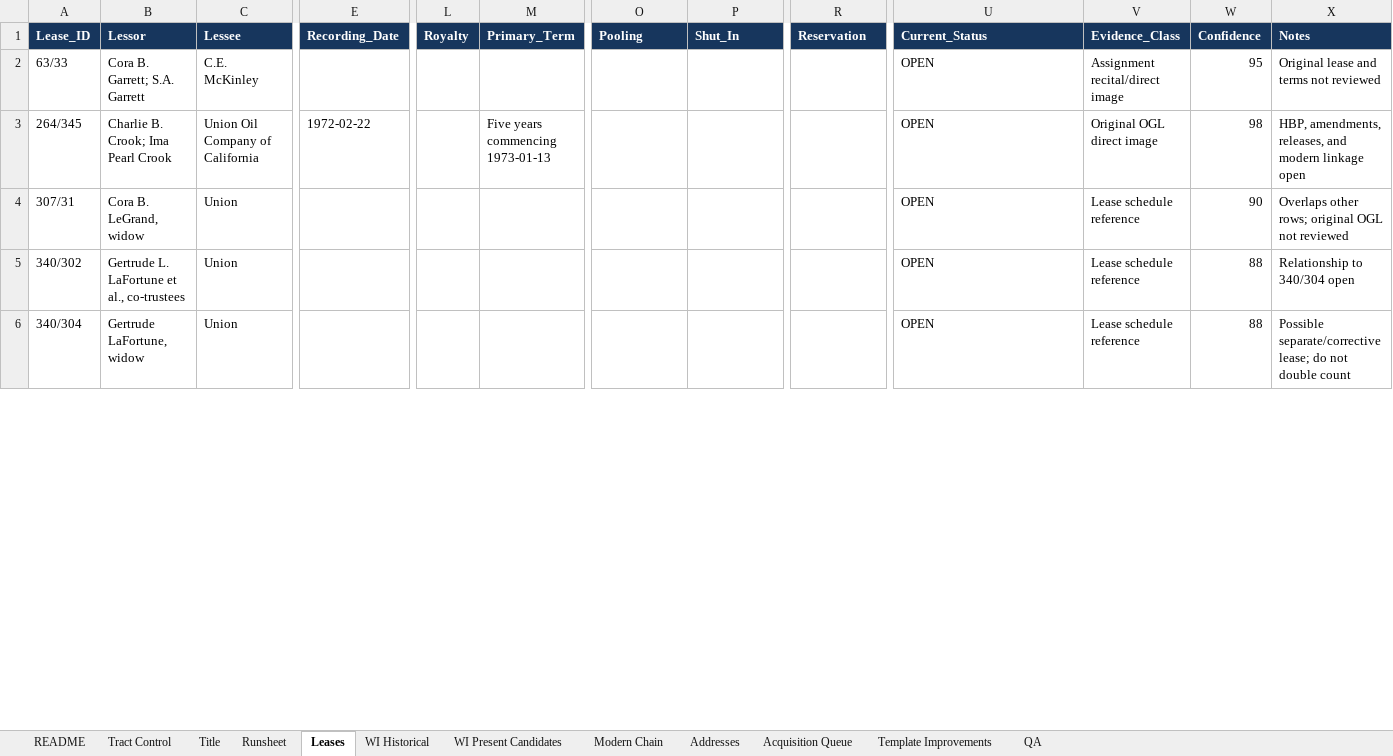
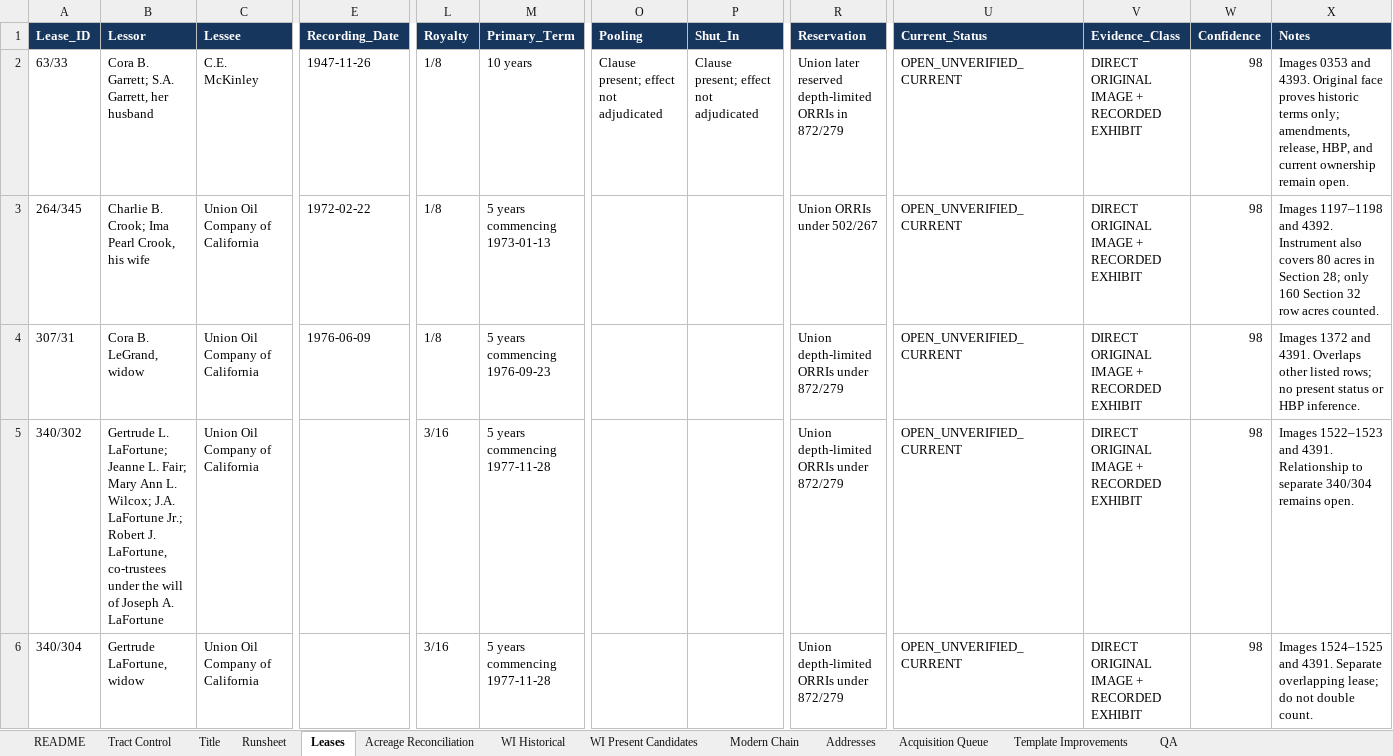
Before and after one commit to DataBossX/DataBoss, an Excel workbook: deliverables/GPT56_SOL_SECTION32_MULTI_TRACT_SPRINT_20260716/GPT56_SOL_SECTION32_IMPROVED_WORKBOOK_20260716.xlsx, sheet Leases, drawn as a sheet; only a part is shown, gaps mark what is left out; values as stored, in another font and other column widths than the file's, no borders; the diff covers the shown part only; the diff names each change by its address in the sheet, - before the commit and + after, or states it on an @@ line.

```diff
--- a/deliverables/GPT56_SOL_SECTION32_MULTI_TRACT_SPRINT_20260716/GPT56_SOL_SECTION32_IMPROVED_WORKBOOK_20260716.xlsx (sheet Leases)
+++ b/deliverables/GPT56_SOL_SECTION32_MULTI_TRACT_SPRINT_20260716/GPT56_SOL_SECTION32_IMPROVED_WORKBOOK_20260716.xlsx (sheet Leases)
+sheet tab: Acreage Reconciliation
-B2 (Lessor): Cora B. Garrett; S.A. Garrett
+B2 (Lessor): Cora B. Garrett; S.A. Garrett, her husband
-E2 (Recording_Date): (empty)
+E2 (Recording_Date): 1947-11-26
-L2:L4 (Royalty): (empty)
+L2:L4 (Royalty): 1/8
-M2 (Primary_Term): (empty)
+M2 (Primary_Term): 10 years
-O2 (Pooling): (empty)
+O2 (Pooling): Clause present; effect not adjudicated
-P2 (Shut_In): (empty)
+P2 (Shut_In): Clause present; effect not adjudicated
-R2 (Reservation): (empty)
+R2 (Reservation): Union later reserved depth-limited ORRIs in 872/279
-U2:U6 (Current_Status): OPEN
+U2:U6 (Current_Status): OPEN_UNVERIFIED_CURRENT
-V2 (Evidence_Class): Assignment recital/direct image
+V2 (Evidence_Class): DIRECT ORIGINAL IMAGE + RECORDED EXHIBIT
-W2 (Confidence): 95
+W2 (Confidence): 98
-X2 (Notes): Original lease and terms not reviewed
+X2 (Notes): Images 0353 and 4393. Original face proves historic terms only; amendments, release, HBP, and current ownership remain open.
-B3 (Lessor): Charlie B. Crook; Ima Pearl Crook
+B3 (Lessor): Charlie B. Crook; Ima Pearl Crook, his wife
-M3 (Primary_Term): Five years commencing 1973-01-13
+M3 (Primary_Term): 5 years commencing 1973-01-13
-R3 (Reservation): (empty)
+R3 (Reservation): Union ORRIs under 502/267
-V3 (Evidence_Class): Original OGL direct image
+V3 (Evidence_Class): DIRECT ORIGINAL IMAGE + RECORDED EXHIBIT
-X3 (Notes): HBP, amendments, releases, and modern linkage open
+X3 (Notes): Images 1197–1198 and 4392. Instrument also covers 80 acres in Section 28; only 160 Section 32 row acres counted.
-C4:C6 (Lessee): Union
+C4:C6 (Lessee): Union Oil Company of California
-E4 (Recording_Date): (empty)
+E4 (Recording_Date): 1976-06-09
-M4 (Primary_Term): (empty)
+M4 (Primary_Term): 5 years commencing 1976-09-23
-R4:R6 (Reservation): (empty)
+R4:R6 (Reservation): Union depth-limited ORRIs under 872/279
-V4:V6 (Evidence_Class): Lease schedule reference
+V4:V6 (Evidence_Class): DIRECT ORIGINAL IMAGE + RECORDED EXHIBIT
-W4 (Confidence): 90
+W4 (Confidence): 98
-X4 (Notes): Overlaps other rows; original OGL not reviewed
+X4 (Notes): Images 1372 and 4391. Overlaps other listed rows; no present status or HBP inference.
-B5 (Lessor): Gertrude L. LaFortune et al., co-trustees
+B5 (Lessor): Gertrude L. LaFortune; Jeanne L. Fair; Mary Ann L. Wilcox; J.A. LaFortune Jr.; Robert J. LaFortune, co-trustees under the will of Joseph A. LaFortune
-L5:L6 (Royalty): (empty)
+L5:L6 (Royalty): 3/16
-M5:M6 (Primary_Term): (empty)
+M5:M6 (Primary_Term): 5 years commencing 1977-11-28
-W5:W6 (Confidence): 88
+W5:W6 (Confidence): 98
-X5 (Notes): Relationship to 340/304 open
+X5 (Notes): Images 1522–1523 and 4391. Relationship to separate 340/304 remains open.
-X6 (Notes): Possible separate/corrective lease; do not double count
+X6 (Notes): Images 1524–1525 and 4391. Separate overlapping lease; do not double count.
```
Also changed, not shown: 62 edited cells elsewhere in this sheet, sheet Runsheet, sheet Addresses, sheet WI Present Candidates, sheet Title, sheet QA, sheet Acquisition Queue, 1 more sheet, deliverables/GPT56_SOL_SECTION32_MULTI_TRACT_SPRINT_20260716/GPT56_SOL_SECTION32_RUNSHEET_20260716.xlsx, deliverables/GPT56_SOL_SECTION32_MULTI_TRACT_SPRINT_20260716/GPT56_SOL_SECTION32_TITLE_WI_PATCH_20260716.xlsx, 3 other files.
